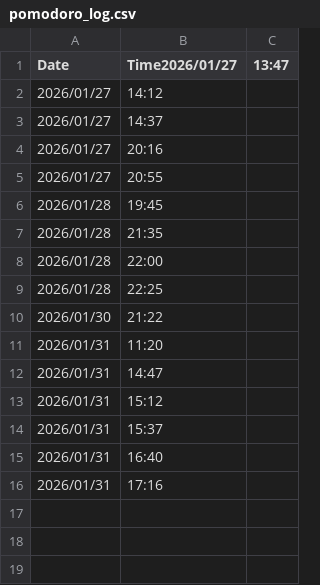
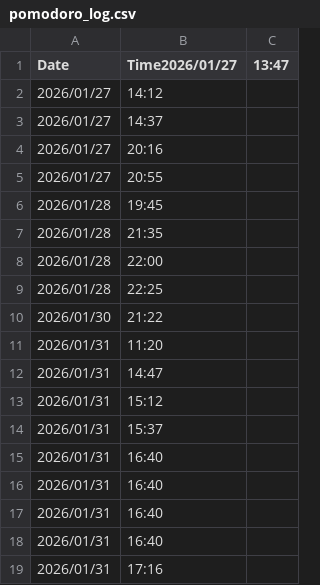
Before and after one commit to duducm2/scripts, a CSV file: data/pomodoro_log.csv, drawn as a sheet; the diff names each change by its address in the sheet, - before the commit and + after, or states it on an @@ line.

Commit message:
Update pomodoro_log.csv with duplicate entries for January 31, 2026, and adjust scroll position in wikipedia_scroll_positions.ini for the Claude Debussy article, improving time tracking and user navigation.

```diff
--- a/data/pomodoro_log.csv
+++ b/data/pomodoro_log.csv
+row 16: 2026/01/31 | 16:40
+row 17: 2026/01/31 | 16:40
+row 18: 2026/01/31 | 16:40
```
Also changed, not shown: 1 other file.
